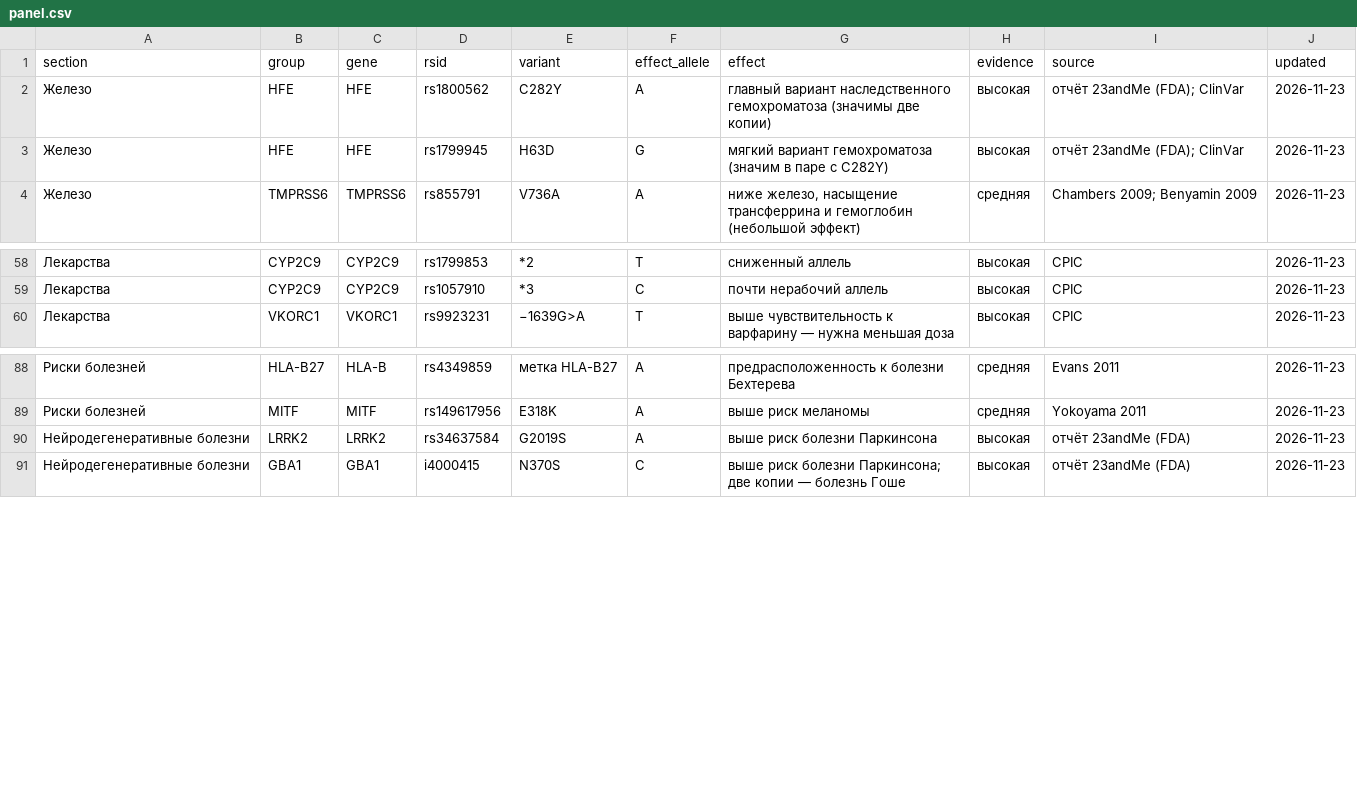
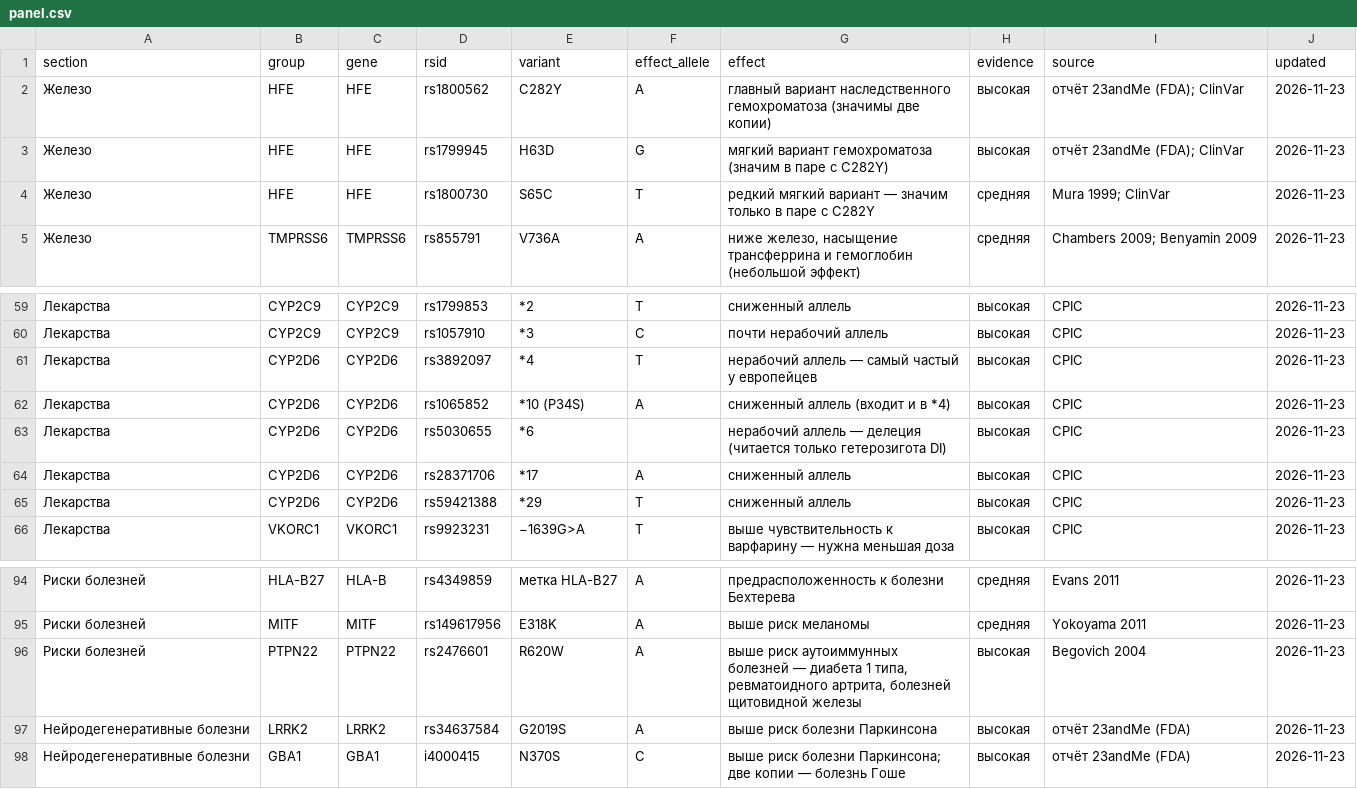
Before and after one commit to pyJIoH/medkarta-starter, a CSV file: genome/panel.csv, drawn as a sheet; only a part is shown, gaps mark what is left out; the diff names each change by its address in the sheet, - before the commit and + after, or states it on an @@ line.

```diff
--- a/genome/panel.csv
+++ b/genome/panel.csv
+row 4: Железо | HFE | HFE | rs1800730 | S65C | T | редкий мягкий вариант — значим только в паре с C282Y | средняя | Mura 1999; ClinVar | 2026-11-23
+row 61: Лекарства | CYP2D6 | CYP2D6 | rs3892097 | *4 | T | нерабочий аллель — самый частый у европейцев | высокая | CPIC | 2026-11-23
+row 62: Лекарства | CYP2D6 | CYP2D6 | rs1065852 | *10 (P34S) | A | сниженный аллель (входит и в *4) | высокая | CPIC | 2026-11-23
+row 63: Лекарства | CYP2D6 | CYP2D6 | rs5030655 | *6 |  | нерабочий аллель — делеция (читается только гетерозигота DI) | высокая | CPIC | 2026-11-23
+row 64: Лекарства | CYP2D6 | CYP2D6 | rs28371706 | *17 | A | сниженный аллель | высокая | CPIC | 2026-11-23
+row 65: Лекарства | CYP2D6 | CYP2D6 | rs59421388 | *29 | T | сниженный аллель | высокая | CPIC | 2026-11-23
+row 96: Риски болезней | PTPN22 | PTPN22 | rs2476601 | R620W | A | выше риск аутоиммунных болезней — диабета 1 типа, ревматоидного артрита, болезней щитовидной железы | высокая | Begovich 2004 | 2026-11-23
```
Also changed, not shown: 1 other file.
